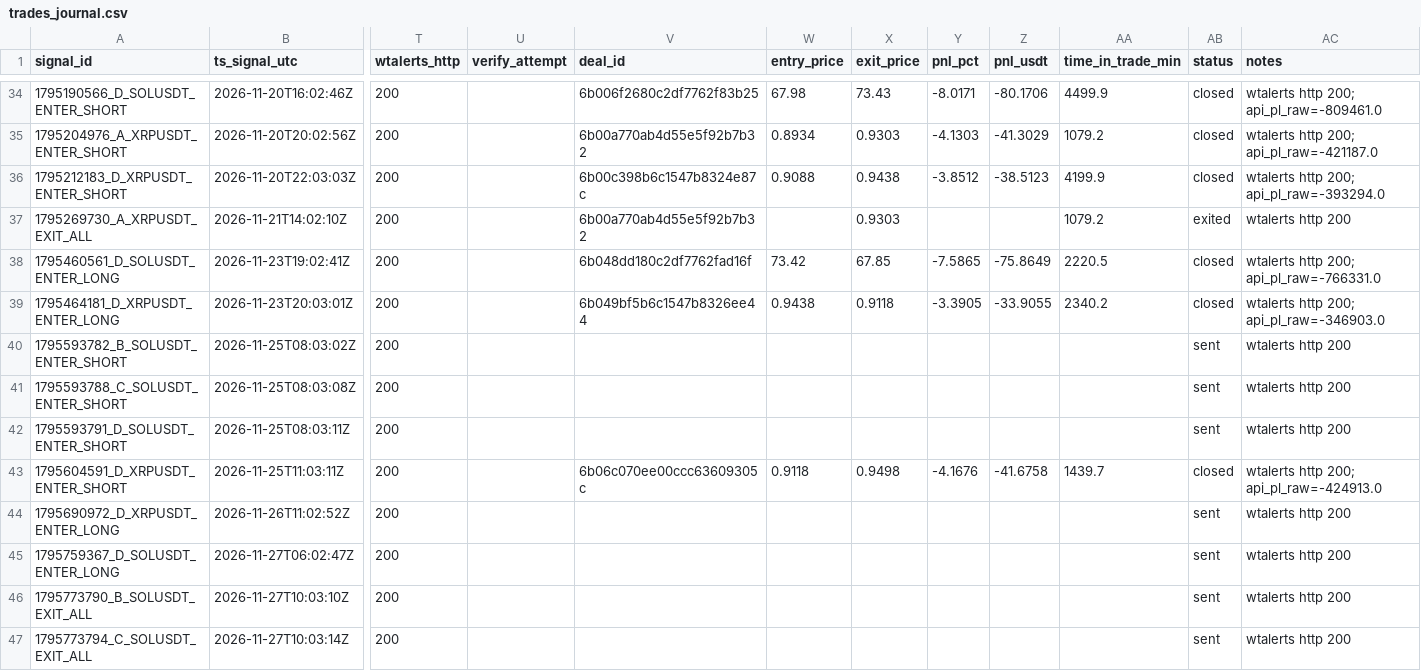
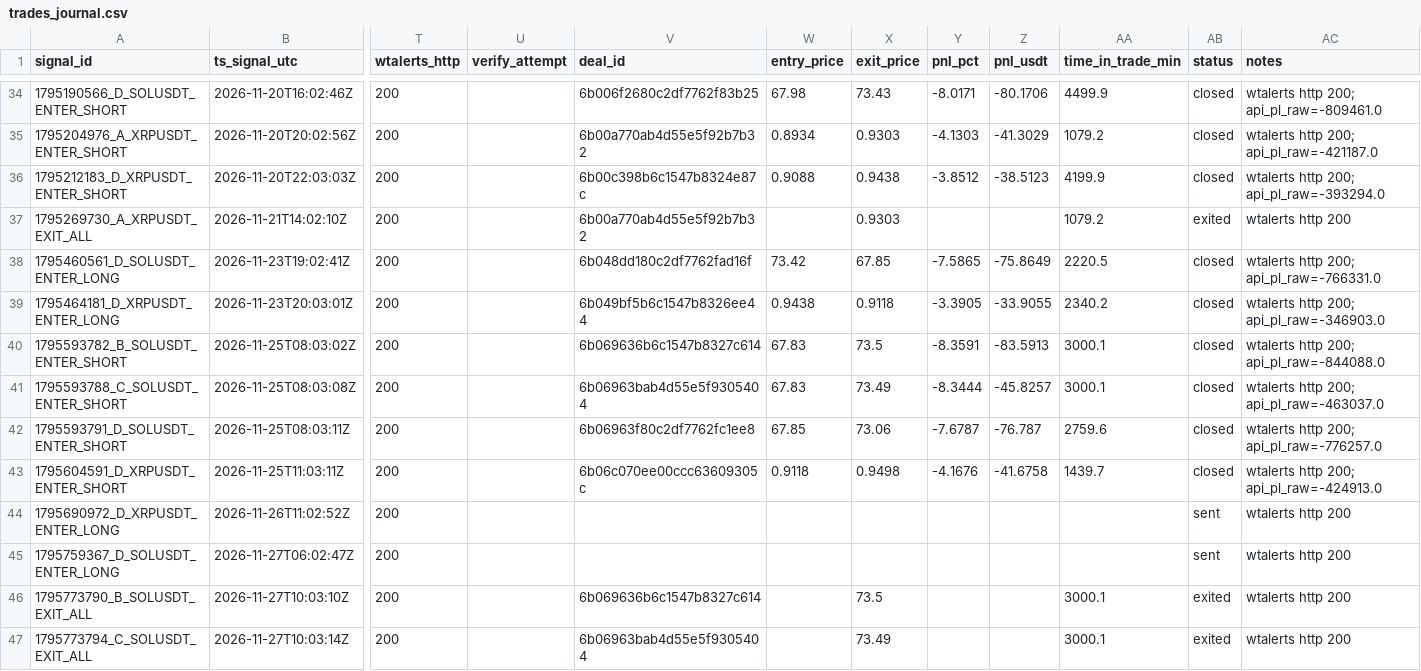
Before and after one commit to bharathmrperfect143-oss/crypto-bot, a CSV file: trades_journal.csv, drawn as a sheet; only a part is shown, gaps mark what is left out; the diff names each change by its address in the sheet, - before the commit and + after, or states it on an @@ line.

Commit message:
journal 2026-11-28 05:41Z

```diff
--- a/trades_journal.csv
+++ b/trades_journal.csv
-V40 (deal_id): (empty)
+V40 (deal_id): 6b069636b6c1547b8327c614
-W40:W41 (entry_price): (empty)
+W40:W41 (entry_price): 67.83
-X40 (exit_price): (empty)
+X40 (exit_price): 73.5
-Y40 (pnl_pct): (empty)
+Y40 (pnl_pct): -8.3591
-Z40 (pnl_usdt): (empty)
+Z40 (pnl_usdt): -83.5913
-AA40:AA41 (time_in_trade_min): (empty)
+AA40:AA41 (time_in_trade_min): 3000.1
-AB40:AB42 (status): sent
+AB40:AB42 (status): closed
-AC40 (notes): wtalerts http 200
+AC40 (notes): wtalerts http 200; api_pl_raw=-844088.0
-V41 (deal_id): (empty)
+V41 (deal_id): 6b06963bab4d55e5f9305404
-X41 (exit_price): (empty)
+X41 (exit_price): 73.49
-Y41 (pnl_pct): (empty)
+Y41 (pnl_pct): -8.3444
-Z41 (pnl_usdt): (empty)
+Z41 (pnl_usdt): -45.8257
-AC41 (notes): wtalerts http 200
+AC41 (notes): wtalerts http 200; api_pl_raw=-463037.0
-V42 (deal_id): (empty)
+V42 (deal_id): 6b06963f80c2df7762fc1ee8
-W42 (entry_price): (empty)
+W42 (entry_price): 67.85
-X42 (exit_price): (empty)
+X42 (exit_price): 73.06
-Y42 (pnl_pct): (empty)
+Y42 (pnl_pct): -7.6787
-Z42 (pnl_usdt): (empty)
+Z42 (pnl_usdt): -76.787
-AA42 (time_in_trade_min): (empty)
+AA42 (time_in_trade_min): 2759.6
-AC42 (notes): wtalerts http 200
+AC42 (notes): wtalerts http 200; api_pl_raw=-776257.0
-V46 (deal_id): (empty)
+V46 (deal_id): 6b069636b6c1547b8327c614
-X46 (exit_price): (empty)
+X46 (exit_price): 73.5
-AA46:AA47 (time_in_trade_min): (empty)
+AA46:AA47 (time_in_trade_min): 3000.1
-AB46:AB47 (status): sent
+AB46:AB47 (status): exited
-V47 (deal_id): (empty)
+V47 (deal_id): 6b06963bab4d55e5f9305404
-X47 (exit_price): (empty)
+X47 (exit_price): 73.49
```
